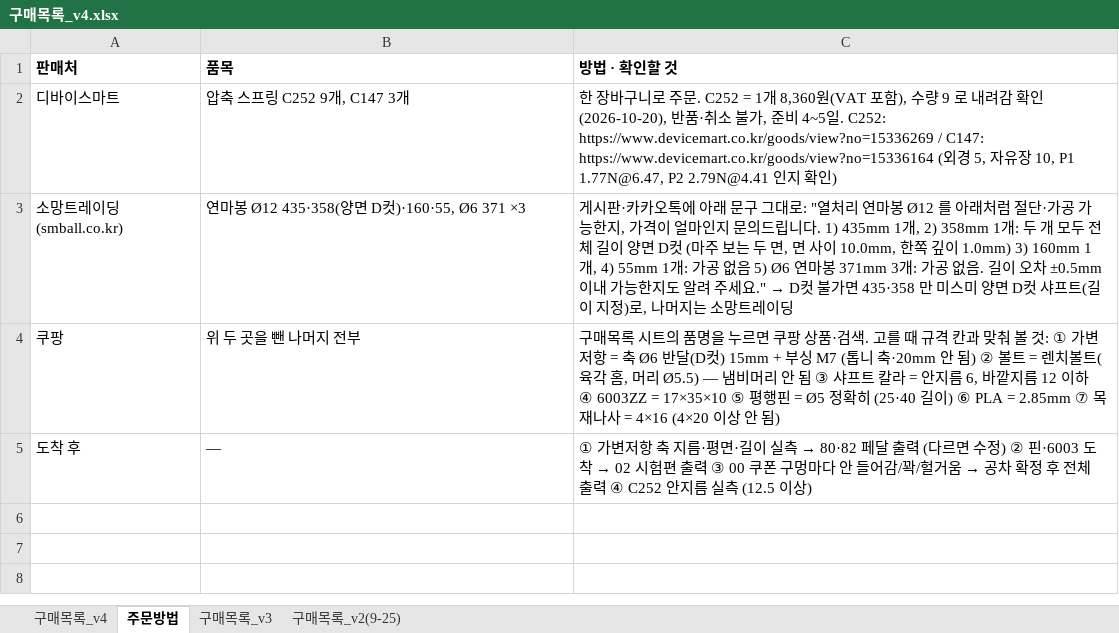
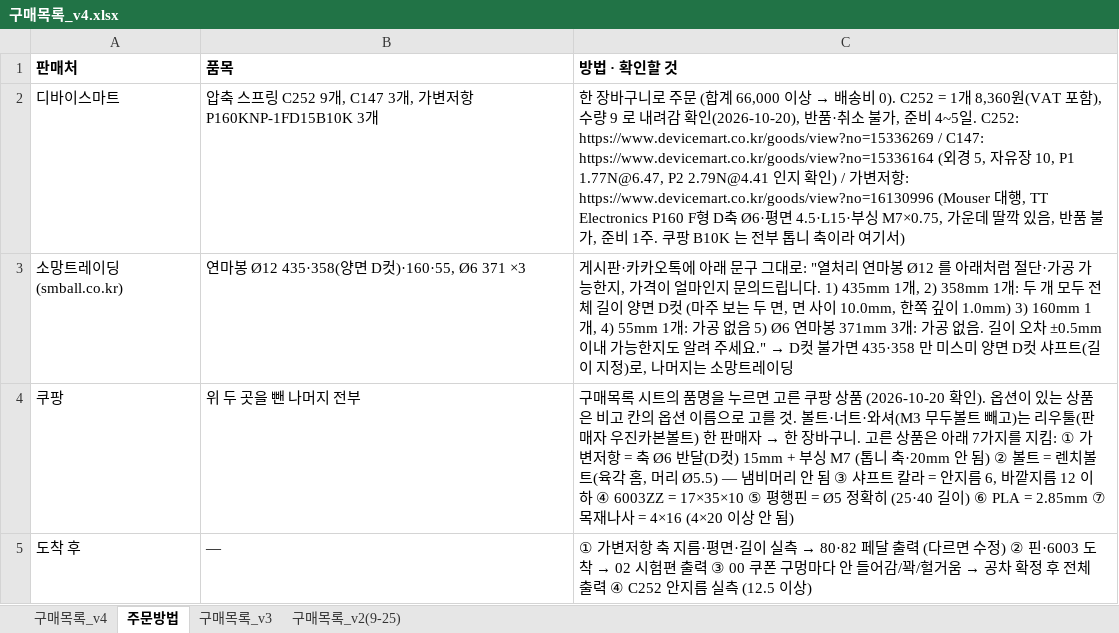
Before and after one commit to jang090623-alt/neo, an Excel workbook: v4/구매목록_v4.xlsx, sheet 주문방법, drawn as a sheet; values as stored, in another font and other column widths than the file's, no borders; the diff names each change by its address in the sheet, - before the commit and + after, or states it on an @@ line.

```diff
--- a/v4/구매목록_v4.xlsx (sheet 주문방법)
+++ b/v4/구매목록_v4.xlsx (sheet 주문방법)
-B2 (품목): 압축 스프링 C252 9개, C147 3개
+B2 (품목): 압축 스프링 C252 9개, C147 3개, 가변저항 P160KNP-1FD15B10K 3개
@@ C2 (방법 · 확인할 것): …주문. C252 = 1개 8,360원(VAT 포함), 수량 9 로 내려감 확인(2026-10-20), 반품·취소 불가, 준비 4~5일. C252: https://www.devicemart.co.kr/goods/view?no=15336269 / C147: https://www.devicemart.co.kr/goods/view?no=15336164 (외경 5, 자유장 10, P1 1.77N@6.47, P2 2.79N@4.41 인지 확인) → …주문 (합계 66,000 이상 → 배송비 0). C252 = 1개 8,360원(VAT 포함), 수량 9 로 내려감 확인(2026-10-20), 반품·취소 불가, 준비 4~5일. C252: https://www.devicemart.co.kr/goods/view?no=15336269 / C147: https://www.devicemart.co.kr/goods/view?no=15336164 (외경 5, 자유장 10, P1 1.77N@6.47, P2 2.79N@4.41 인지 확인) / 가변저항: https://www.devicemart.co.kr/goods/view?no=16130996 (Mouser 대행, TT Electronics P160 F형 D축 Ø6·평면 4.5·L15·부싱 M7×0.75, 가운데 딸깍 있음, 반품 불가, 준비 1주. 쿠팡 B10K 는 전부 톱니 축이라 여기서) @@
@@ C4 (방법 · 확인할 것): …누르면 쿠팡 상품·검색. 고를 때 규격 칸과 맞춰 볼 것: ① 가변… → …누르면 고른 쿠팡 상품 (2026-10-20 확인). 옵션이 있는 상품은 비고 칸의 옵션 이름으로 고를 것. 볼트·너트·와셔(M3 무두볼트 빼고)는 리우툴(판매자 우진카본볼트) 한 판매자 → 한 장바구니. 고른 상품은 아래 7가지를 지킴: ① 가변… @@
```
Also changed, not shown: sheet 구매목록_v4, 2 other files.
